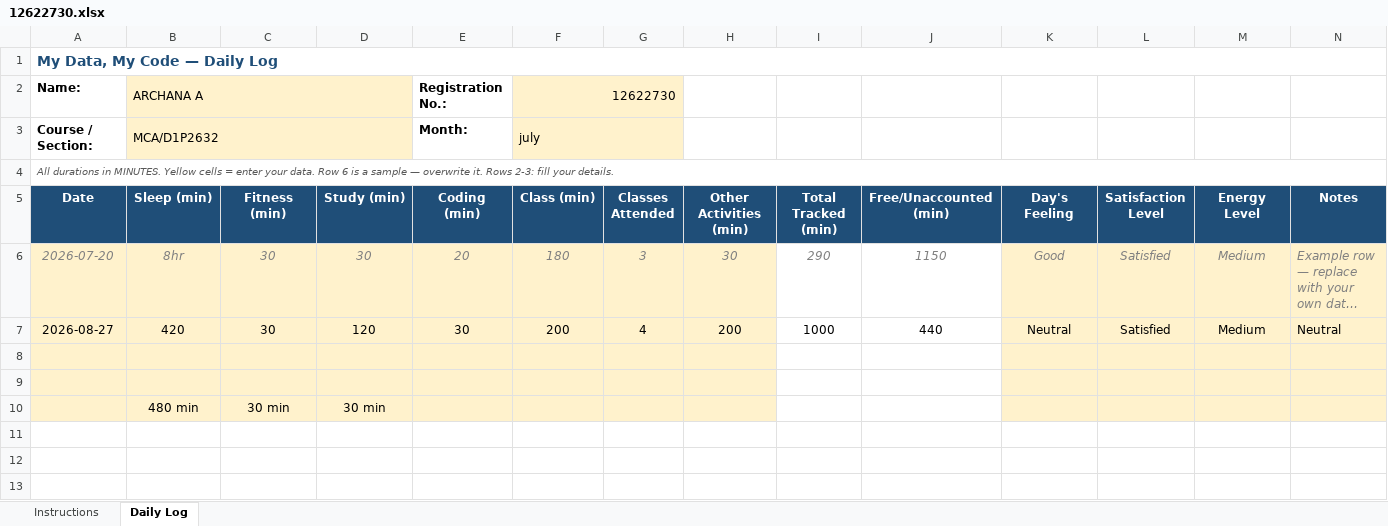
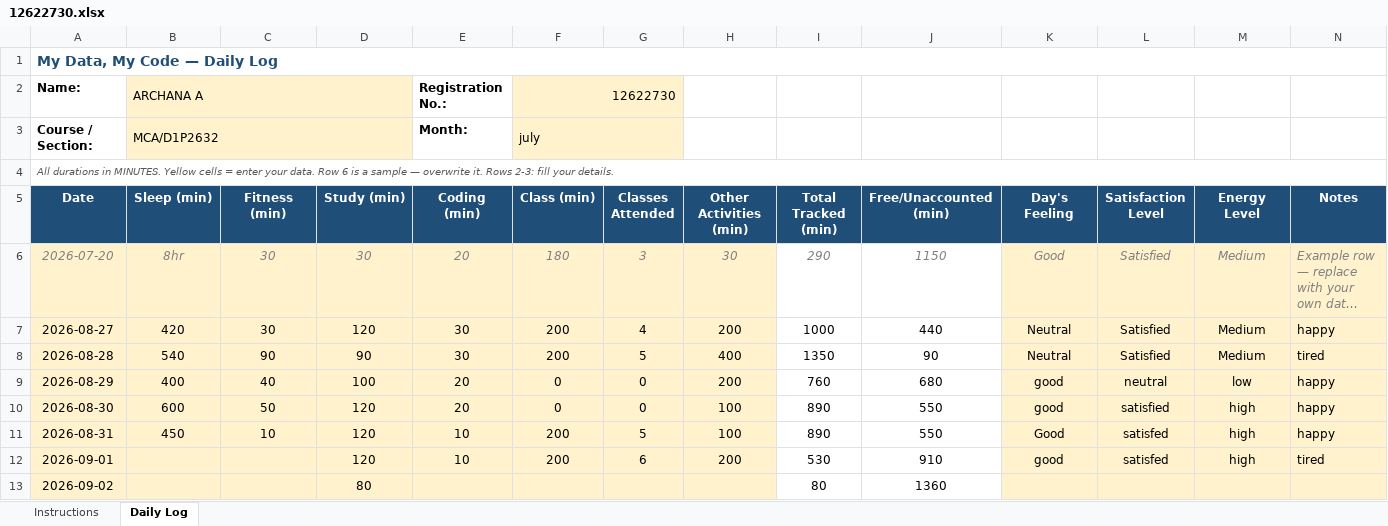
Before and after one commit to anitharchana052-cloud/776, an Excel workbook: 12622730.xlsx, sheet Daily Log, drawn as a sheet; long unchanged cells end in …; values as stored, in another font and other column widths than the file's, no borders; conditional formats not drawn; removed rows and columns are numbered as before the commit, all else as after; the diff names each change by its address in the sheet, - before the commit and + after, or states it on an @@ line.

Commit message:
daily update

```diff
--- a/12622730.xlsx (sheet Daily Log)
+++ b/12622730.xlsx (sheet Daily Log)
-N7 (Notes): Neutral
+N7 (Notes): happy
-row 8: (empty)
+row 8: 2026-08-28 | 540 | 90 | 90 | 30 | 200 | 5 | 400 | 1350 | 90 | Neutral | Satisfied | Medium | tired
-row 9: (empty)
+row 9: 2026-08-29 | 400 | 40 | 100 | 20 | 0 | 0 | 200 | 760 | 680 | good | neutral | low | happy
-row 10:  | 480 min | 30 min | 30 min
+row 10: 2026-08-30 | 600 | 50 | 120 | 20 | 0 | 0 | 100 | 890 | 550 | good | satisfied | high | happy
+row 11: 2026-08-31 | 450 | 10 | 120 | 10 | 200 | 5 | 100 | 890 | 550 | Good | satisfed | high | happy
+row 12: 2026-09-01 |  |  | 120 | 10 | 200 | 6 | 200 | 530 | 910 | good | satisfed | high | tired
+row 13: 2026-09-02 |  |  | 80 |  |  |  |  | 80 | 1360
```
